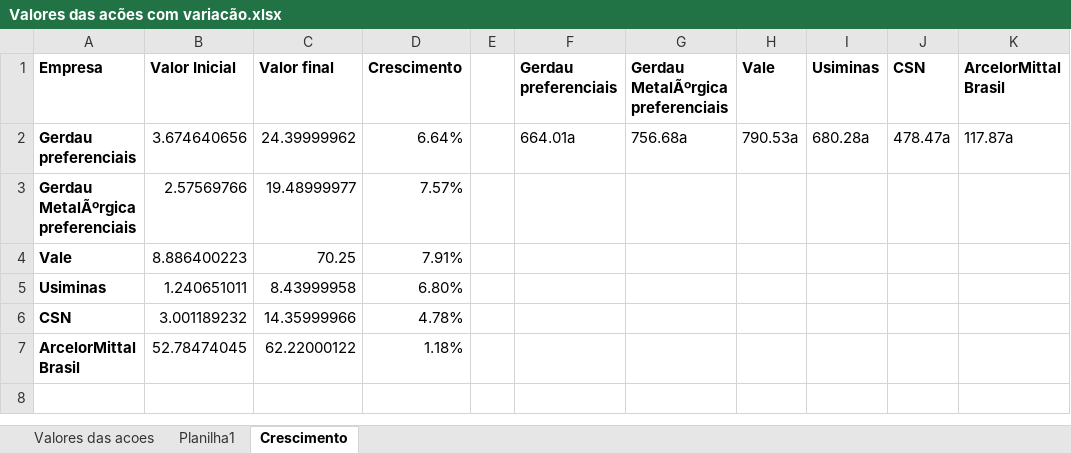
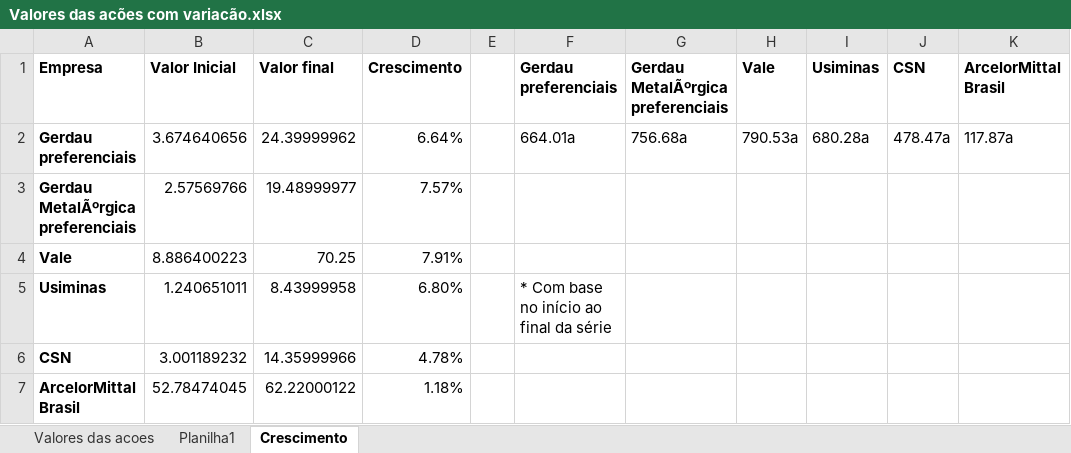
Before and after one commit to kauebr/Insights, an Excel workbook: Dados Siderurgia Brasileira 2016~2022/2 Entrega - Cliclo 2/Passo 05 - Exploração dos dados/Valores das acões com variacão.xlsx, sheet Crescimento, drawn as a sheet; values as stored, in another font and other column widths than the file's, no borders; conditional formats not drawn; the diff names each change by its address in the sheet, - before the commit and + after, or states it on an @@ line.

```diff
--- a/Dados Siderurgia Brasileira 2016~2022/2 Entrega - Cliclo 2/Passo 05 - Exploração dos dados/Valores das acões com variacão.xlsx (sheet Crescimento)
+++ b/Dados Siderurgia Brasileira 2016~2022/2 Entrega - Cliclo 2/Passo 05 - Exploração dos dados/Valores das acões com variacão.xlsx (sheet Crescimento)
-F5 (Gerdau preferenciais): (empty)
+F5 (Gerdau preferenciais): * Com base no início ao final da série
```
Also changed, not shown: sheet Valores das acoes, sheet Planilha1, formulas that keep their value, charts or pictures, 2 other files.
